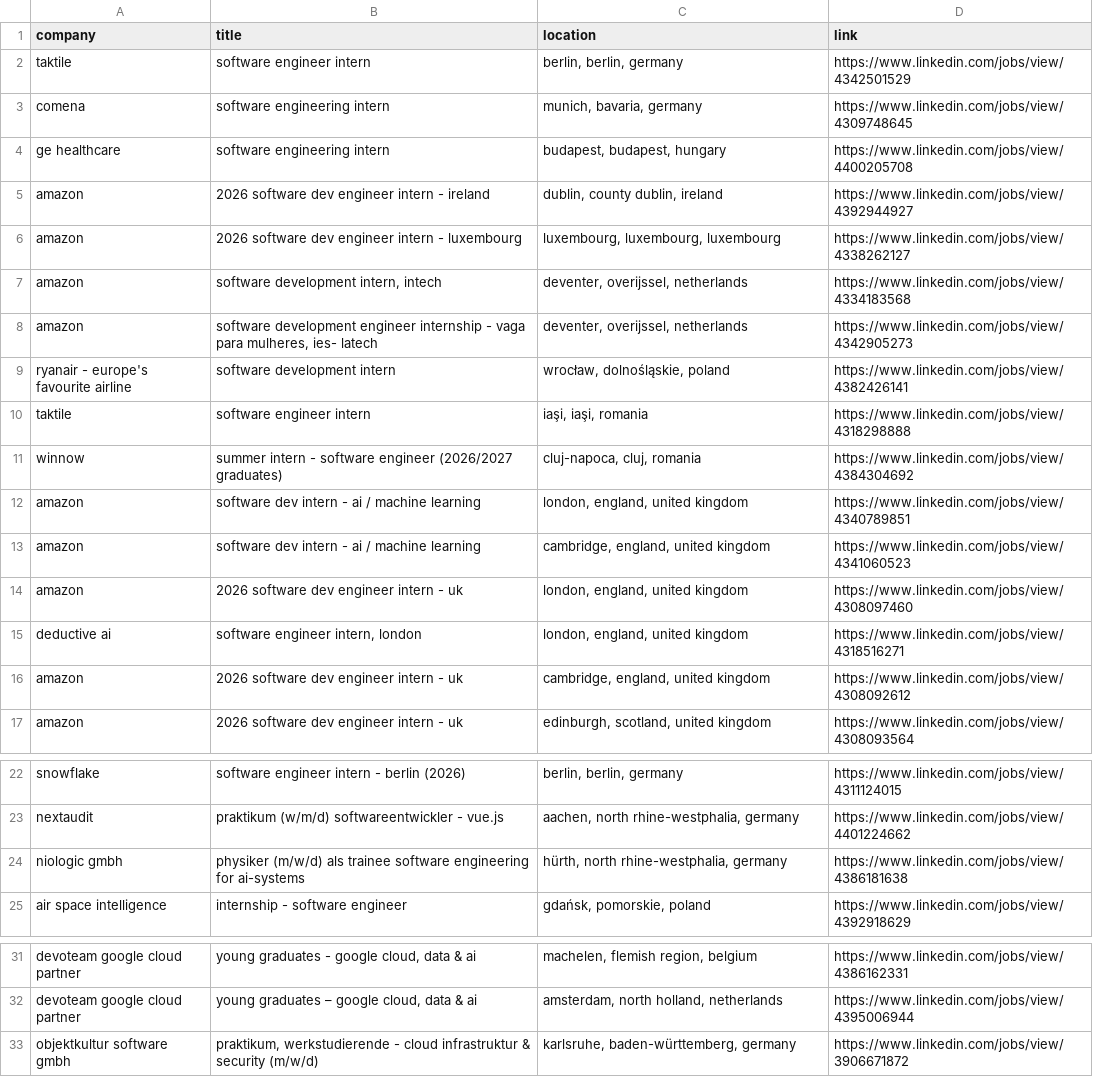
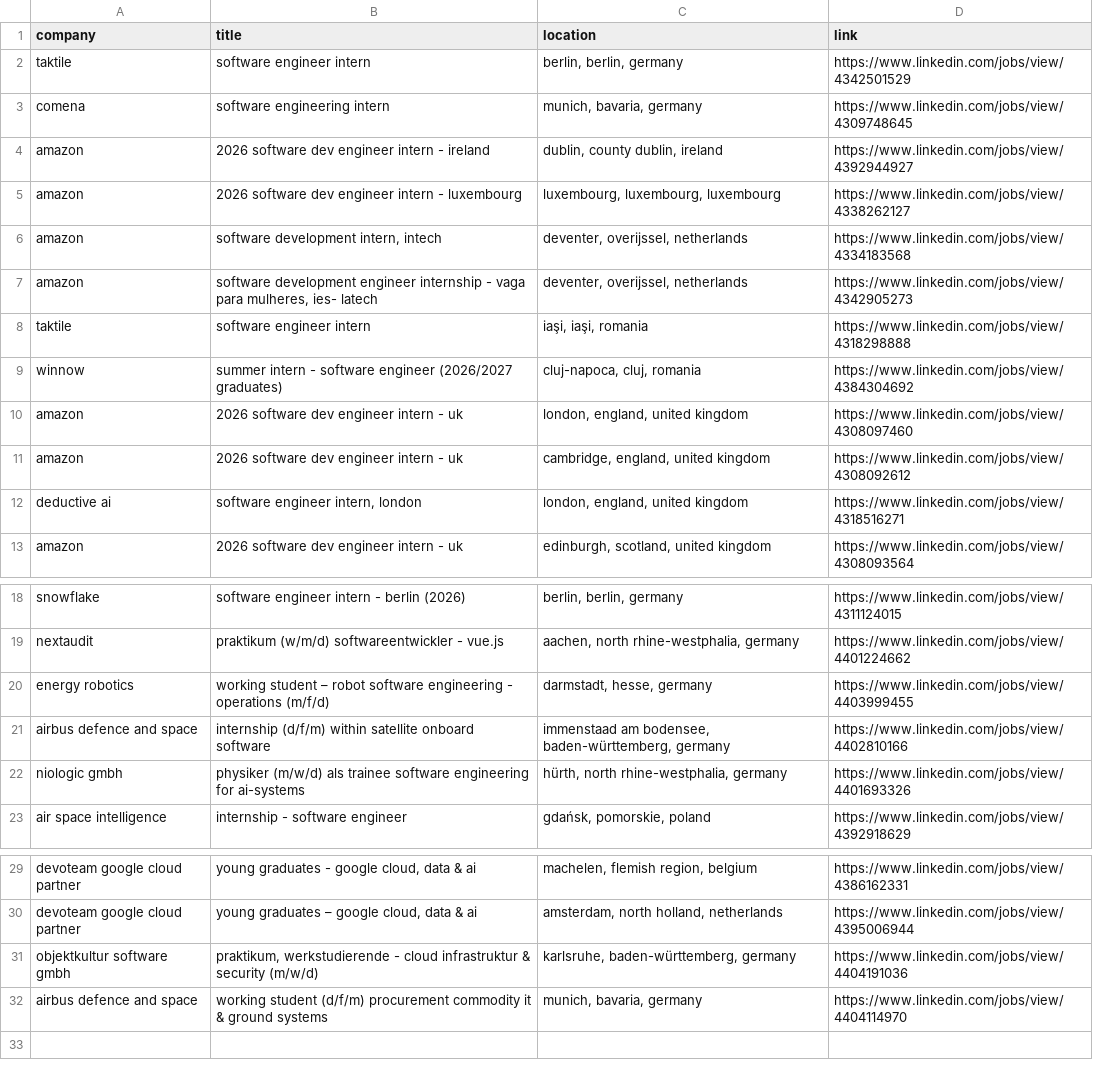
Before and after one commit to LorenzoLaCorte/internship-scraper, a CSV file: output/output-theses/filtered_results.csv, drawn as a sheet; only a part is shown, gaps mark what is left out.

```diff
--- a/output/output-theses/filtered_results.csv
+++ b/output/output-theses/filtered_results.csv
@@ -3,3 +3,2 @@ taktile|software engineer intern|berlin, berlin, germany|https://www.linkedin.co
 comena|software engineering intern|munich, bavaria, germany|https://www.linkedin.com/jobs/view/4309748645
-ge healthcare|software engineering intern|budapest, budapest, hungary|https://www.linkedin.com/jobs/view/4400205708
 amazon|2026 software dev engineer intern - ireland|dublin, county dublin, ireland|https://www.linkedin.com/jobs/view/4392944927
@@ -8,10 +7,7 @@ amazon|software development intern, intech|deventer, overijssel, netherlands|htt
 amazon|software development engineer internship - vaga para mulheres, ies- latech|deventer, overijssel, netherlands|https://www.linkedin.com/jobs/view/4342905273
-ryanair - europe's favourite airline|software development intern|wrocław, dolnośląskie, poland|https://www.linkedin.com/jobs/view/4382426141
 taktile|software engineer intern|iaşi, iaşi, romania|https://www.linkedin.com/jobs/view/4318298888
 winnow|summer intern - software engineer (2026/2027 graduates)|cluj-napoca, cluj, romania|https://www.linkedin.com/jobs/view/4384304692
-amazon|software dev intern - ai / machine learning|london, england, united kingdom|https://www.linkedin.com/jobs/view/4340789851
-amazon|software dev intern - ai / machine learning|cambridge, england, united kingdom|https://www.linkedin.com/jobs/view/4341060523
 amazon|2026 software dev engineer intern - uk|london, england, united kingdom|https://www.linkedin.com/jobs/view/4308097460
+amazon|2026 software dev engineer intern - uk|cambridge, england, united kingdom|https://www.linkedin.com/jobs/view/4308092612
 deductive ai|software engineer intern, london|london, england, united kingdom|https://www.linkedin.com/jobs/view/4318516271
-amazon|2026 software dev engineer intern - uk|cambridge, england, united kingdom|https://www.linkedin.com/jobs/view/4308092612
 amazon|2026 software dev engineer intern - uk|edinburgh, scotland, united kingdom|https://www.linkedin.com/jobs/view/4308093564
@@ -23,3 +19,5 @@ snowflake|software engineer intern - berlin (2026)|berlin, berlin, germany|https
 nextaudit|praktikum (w/m/d) softwareentwickler - vue.js|aachen, north rhine-westphalia, germany|https://www.linkedin.com/jobs/view/4401224662
-niologic gmbh|physiker (m/w/d) als trainee software engineering for ai-systems|hürth, north rhine-westphalia, germany|https://www.linkedin.com/jobs/view/4386181638
+energy robotics|working student – robot software engineering - operations (m/f/d)|darmstadt, hesse, germany|https://www.linkedin.com/jobs/view/4403999455
+airbus defence and space|internship (d/f/m) within satellite onboard software|immenstaad am bodensee, baden-württemberg, germany|https://www.linkedin.com/jobs/view/4402810166
+niologic gmbh|physiker (m/w/d) als trainee software engineering for ai-systems|hürth, north rhine-westphalia, germany|https://www.linkedin.com/jobs/view/4401693326
 air space intelligence|internship - software engineer|gdańsk, pomorskie, poland|https://www.linkedin.com/jobs/view/4392918629
@@ -32,2 +30,3 @@ devoteam  google cloud partner|young graduates - google cloud, data & ai|machele
 devoteam  google cloud partner|young graduates – google cloud, data & ai|amsterdam, north holland, netherlands|https://www.linkedin.com/jobs/view/4395006944
-objektkultur software gmbh|praktikum, werkstudierende - cloud infrastruktur & security (m/w/d)|karlsruhe, baden-württemberg, germany|https://www.linkedin.com/jobs/view/3906671872
+objektkultur software gmbh|praktikum, werkstudierende - cloud infrastruktur & security (m/w/d)|karlsruhe, baden-württemberg, germany|https://www.linkedin.com/jobs/view/4404191036
+airbus defence and space|working student (d/f/m) procurement commodity it & ground systems|munich, bavaria, germany|https://www.linkedin.com/jobs/view/4404114970
```
Also changed, not shown: 2 other files.
